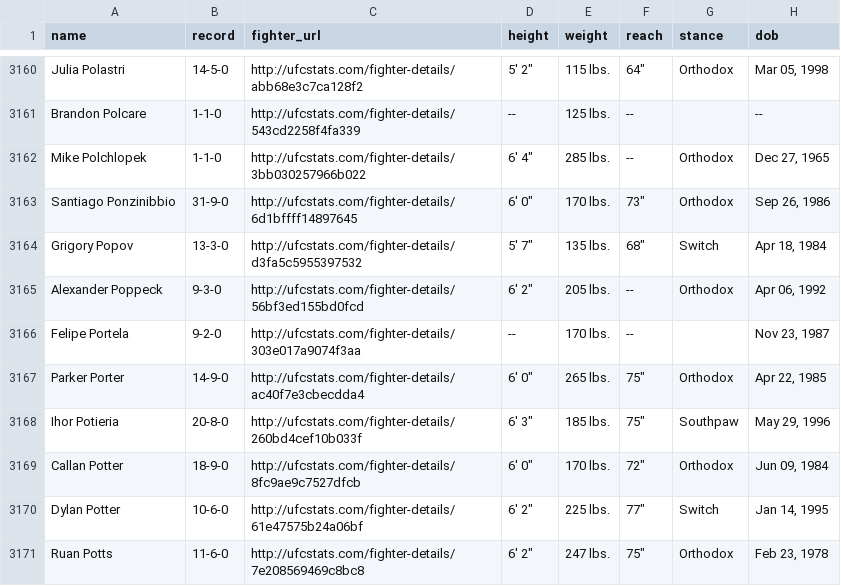
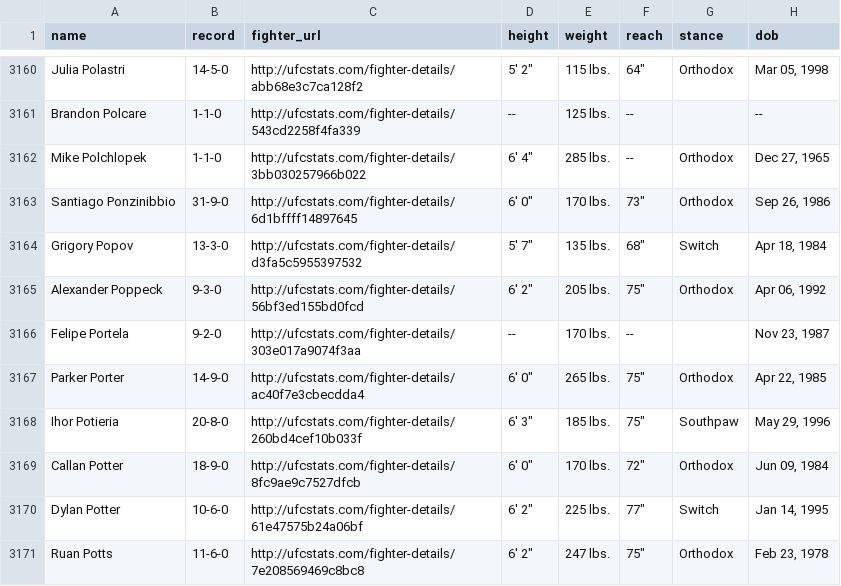
Before and after one commit to nfgems/ufc-betting-bot, a CSV file: data/raw/ufc_fighters_scraped.csv, drawn as a sheet; only a part is shown, gaps mark what is left out; the diff covers the shown part only; the diff names each change by its address in the sheet, - before the commit and + after, or states it on an @@ line.

```diff
--- a/data/raw/ufc_fighters_scraped.csv
+++ b/data/raw/ufc_fighters_scraped.csv
-F3165 (reach): --
+F3165 (reach): 75"
```
Also changed, not shown: 7 added rows and 6 edited cells elsewhere in this file, data/raw/ufc-event-dates.csv, data/raw/ufc_fighters_profile_supplement.csv, 11 other files.
